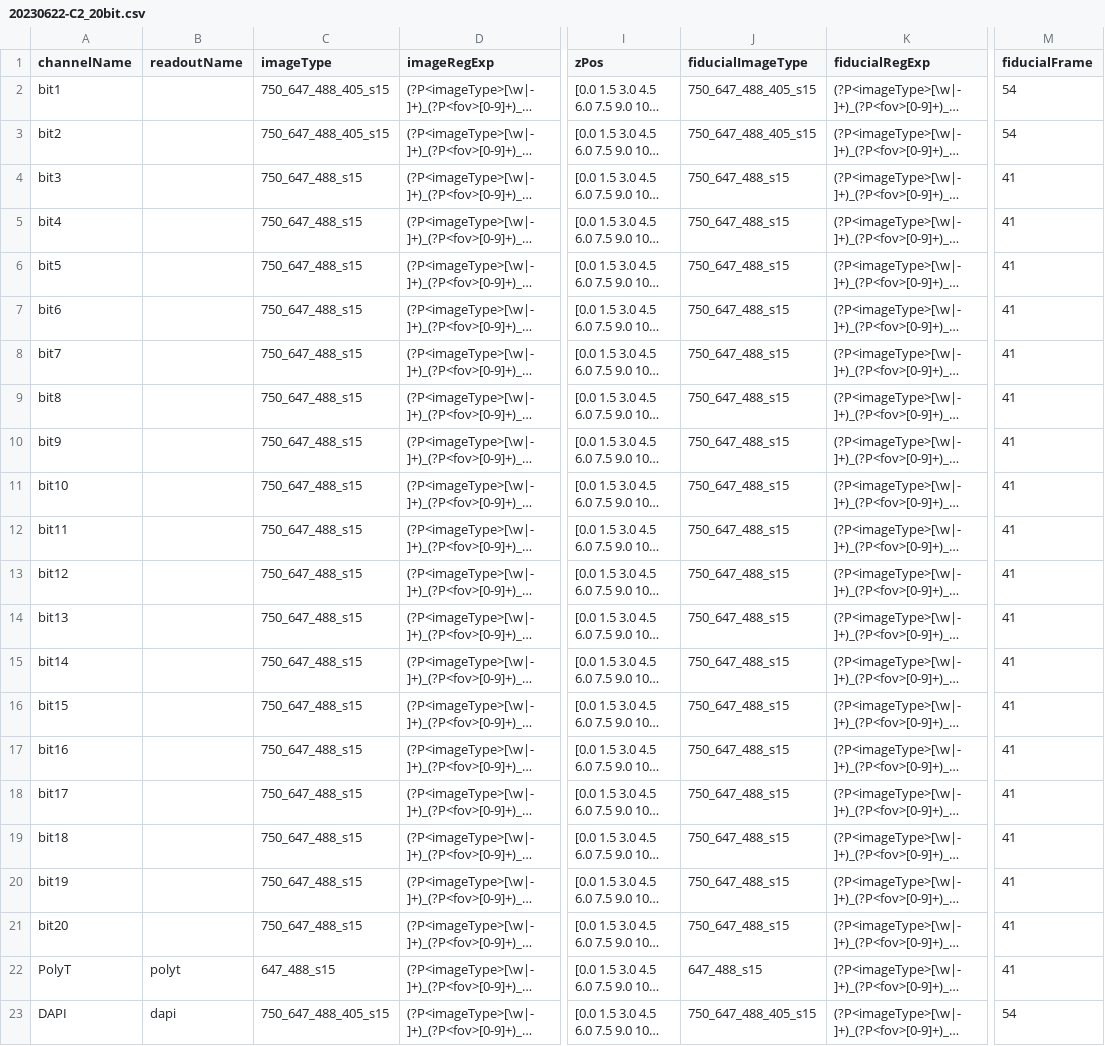
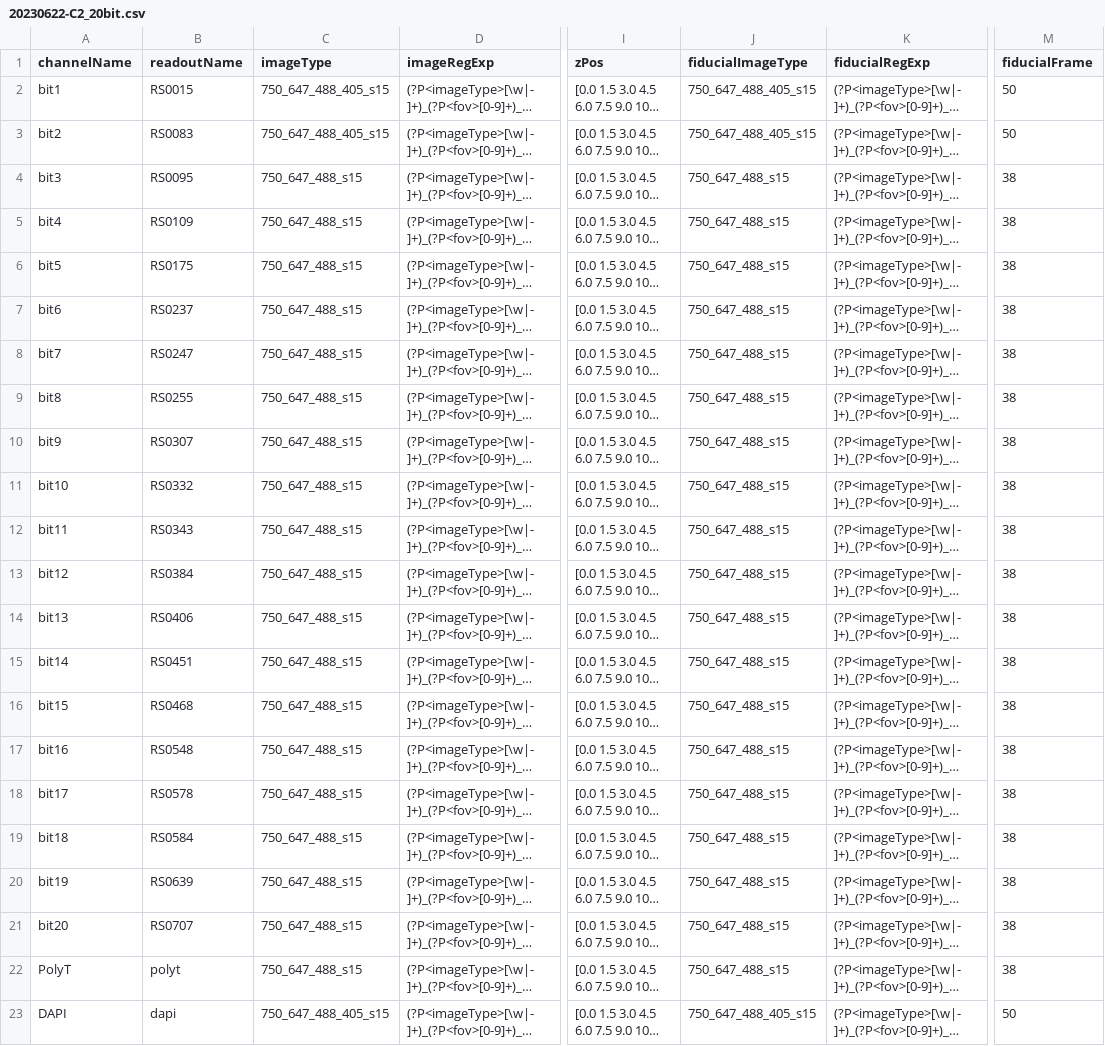
Before and after one commit to zhengpuas47/Weissman_MERFISH_Scripts, a CSV file: merlin_parameters/dataorganization/20230622-C2_20bit.csv, drawn as a sheet; only a part is shown, gaps mark what is left out; long unchanged cells end in …; the diff names each change by its address in the sheet, - before the commit and + after, or states it on an @@ line.

```diff
--- a/merlin_parameters/dataorganization/20230622-C2_20bit.csv
+++ b/merlin_parameters/dataorganization/20230622-C2_20bit.csv
-B2 (readoutName): (empty)
+B2 (readoutName): RS0015
-M2:M3 (fiducialFrame): 54
+M2:M3 (fiducialFrame): 50
-B3 (readoutName): (empty)
+B3 (readoutName): RS0083
-B4 (readoutName): (empty)
+B4 (readoutName): RS0095
-M4:M22 (fiducialFrame): 41
+M4:M22 (fiducialFrame): 38
-B5 (readoutName): (empty)
+B5 (readoutName): RS0109
-B6 (readoutName): (empty)
+B6 (readoutName): RS0175
-B7 (readoutName): (empty)
+B7 (readoutName): RS0237
-B8 (readoutName): (empty)
+B8 (readoutName): RS0247
-B9 (readoutName): (empty)
+B9 (readoutName): RS0255
-B10 (readoutName): (empty)
+B10 (readoutName): RS0307
-B11 (readoutName): (empty)
+B11 (readoutName): RS0332
-B12 (readoutName): (empty)
+B12 (readoutName): RS0343
-B13 (readoutName): (empty)
+B13 (readoutName): RS0384
-B14 (readoutName): (empty)
+B14 (readoutName): RS0406
-B15 (readoutName): (empty)
+B15 (readoutName): RS0451
-B16 (readoutName): (empty)
+B16 (readoutName): RS0468
-B17 (readoutName): (empty)
+B17 (readoutName): RS0548
-B18 (readoutName): (empty)
+B18 (readoutName): RS0578
-B19 (readoutName): (empty)
+B19 (readoutName): RS0584
-B20 (readoutName): (empty)
+B20 (readoutName): RS0639
-B21 (readoutName): (empty)
+B21 (readoutName): RS0707
-C22 (imageType): 647_488_s15
+C22 (imageType): 750_647_488_s15
-J22 (fiducialImageType): 647_488_s15
+J22 (fiducialImageType): 750_647_488_s15
-M23 (fiducialFrame): 54
+M23 (fiducialFrame): 50
```
Also changed, not shown: 1 other file.
